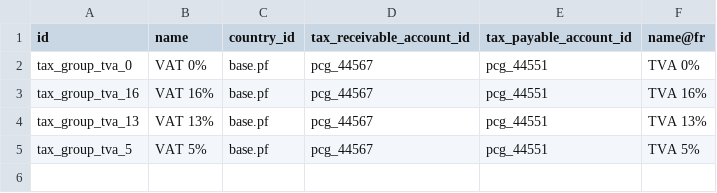
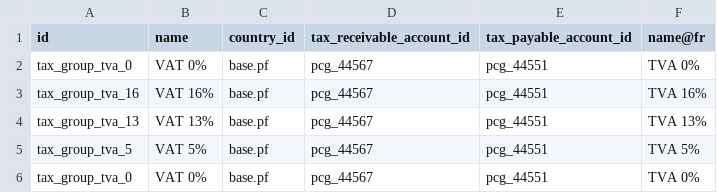
Before and after one commit to jburckel/l10n_pf, a CSV file: data/template/account.tax.group-pf.csv, drawn as a sheet; the diff names each change by its address in the sheet, - before the commit and + after, or states it on an @@ line.

```diff
--- a/data/template/account.tax.group-pf.csv
+++ b/data/template/account.tax.group-pf.csv
+row 6: tax_group_tva_0 | VAT 0% | base.pf | pcg_44567 | pcg_44551 | TVA 0%
```
Also changed, not shown: data/template/account.fiscal.position-pf.csv, data/template/account.tax-pf.csv.
